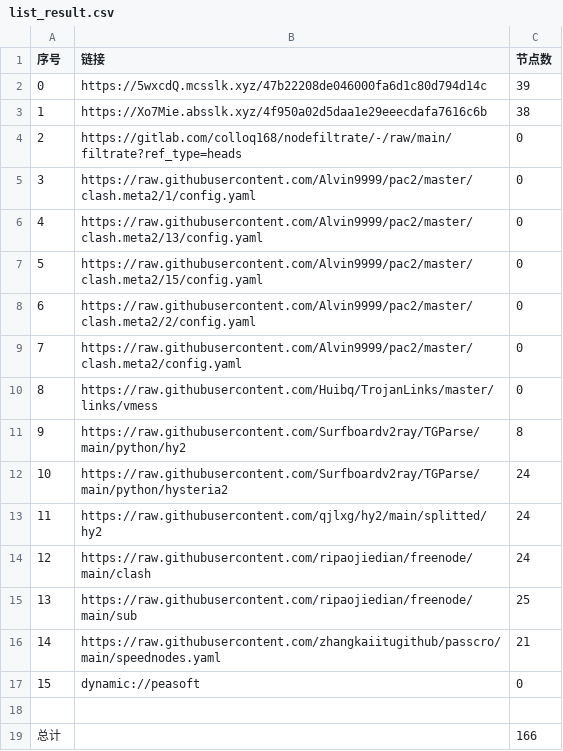
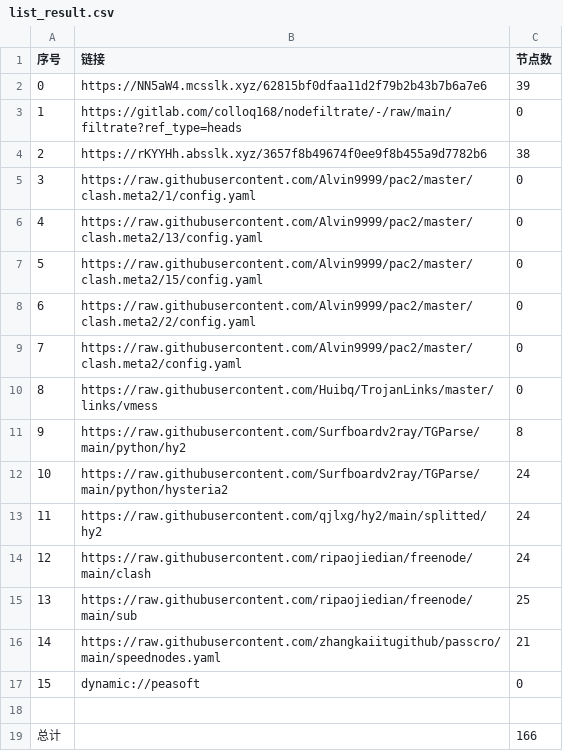
Before and after one commit to haygcao/NoMoreWalls, a CSV file: list_result.csv, drawn as a sheet.

```diff
--- a/list_result.csv
+++ b/list_result.csv
@@ -1,5 +1,5 @@
 序号,链接,节点数
-0,https://5wxcdQ.mcsslk.xyz/47b22208de046000fa6d1c80d794d14c,39
-1,https://Xo7Mie.absslk.xyz/4f950a02d5daa1e29eeecdafa7616c6b,38
-2,https://gitlab.com/colloq168/nodefiltrate/-/raw/main/filtrate?ref_type=heads,0
+0,https://NN5aW4.mcsslk.xyz/62815bf0dfaa11d2f79b2b43b7b6a7e6,39
+1,https://gitlab.com/colloq168/nodefiltrate/-/raw/main/filtrate?ref_type=heads,0
+2,https://rKYYHh.absslk.xyz/3657f8b49674f0ee9f8b455a9d7782b6,38
 3,https://raw.githubusercontent.com/Alvin9999/pac2/master/clash.meta2/1/config.yaml,0
```
Also changed, not shown: 27 other files.
